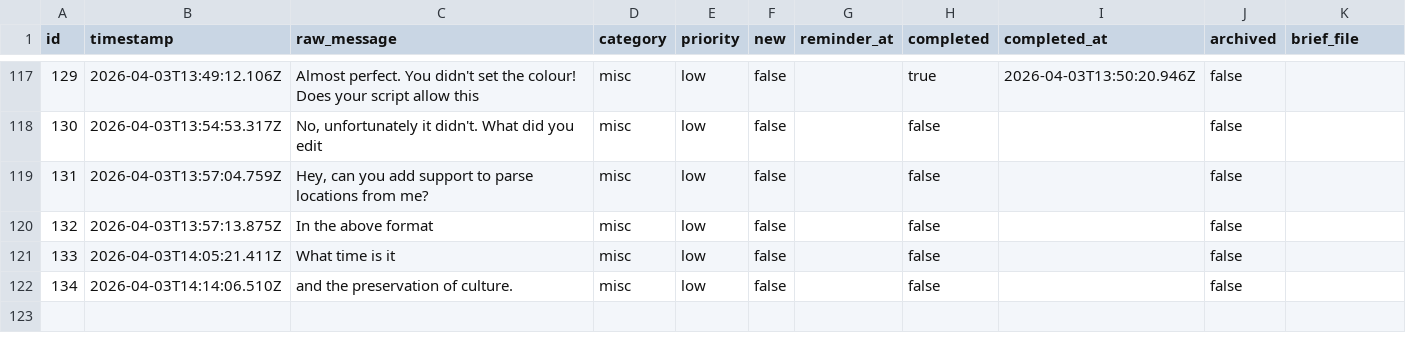
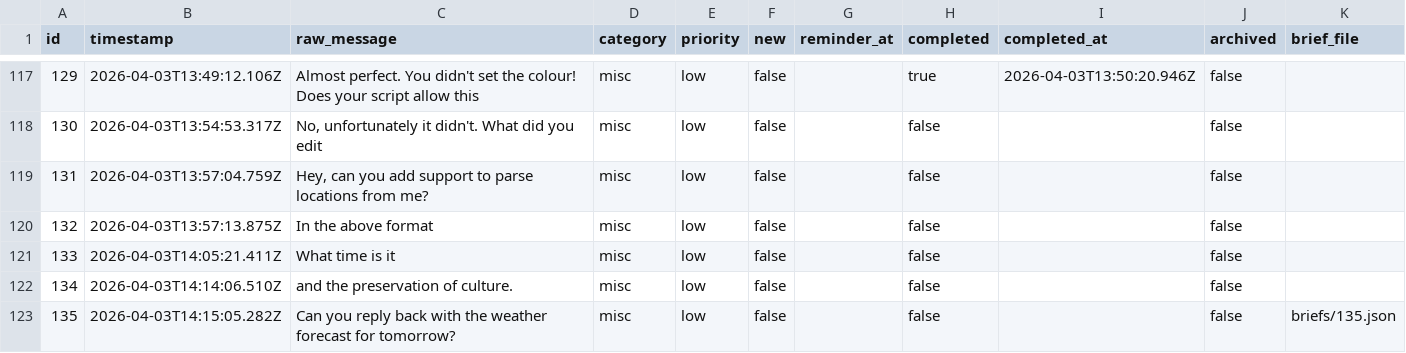
Before and after one commit to ChilliByte/stream-todo, a CSV file: todos.csv, drawn as a sheet; only a part is shown, gaps mark what is left out; the diff names each change by its address in the sheet, - before the commit and + after, or states it on an @@ line.

```diff
--- a/todos.csv
+++ b/todos.csv
+row 123: 135 | 2026-04-03T14:15:05.282Z | Can you reply back with the weather forecast for tomorrow? | misc | low | false |  | false |  | false | briefs/135.json
```
Also changed, not shown: 1 other file.
